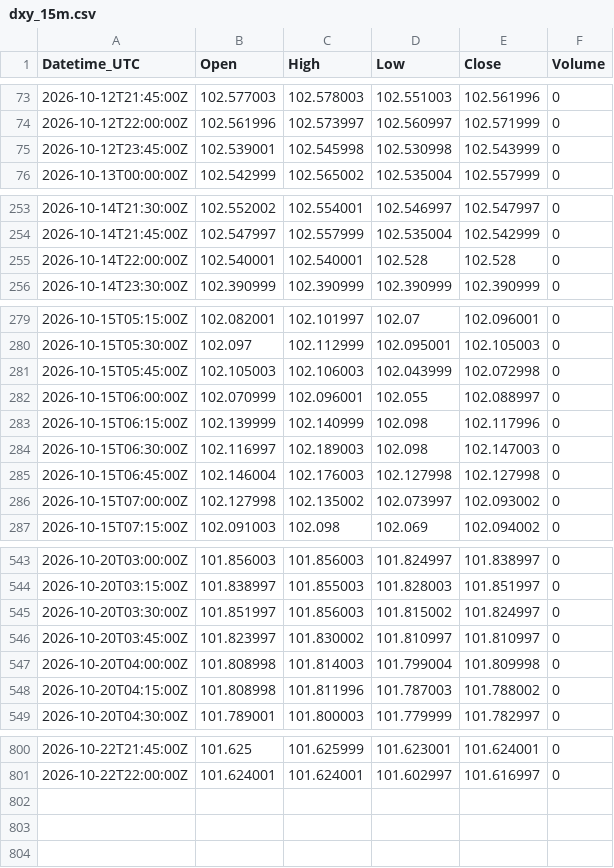
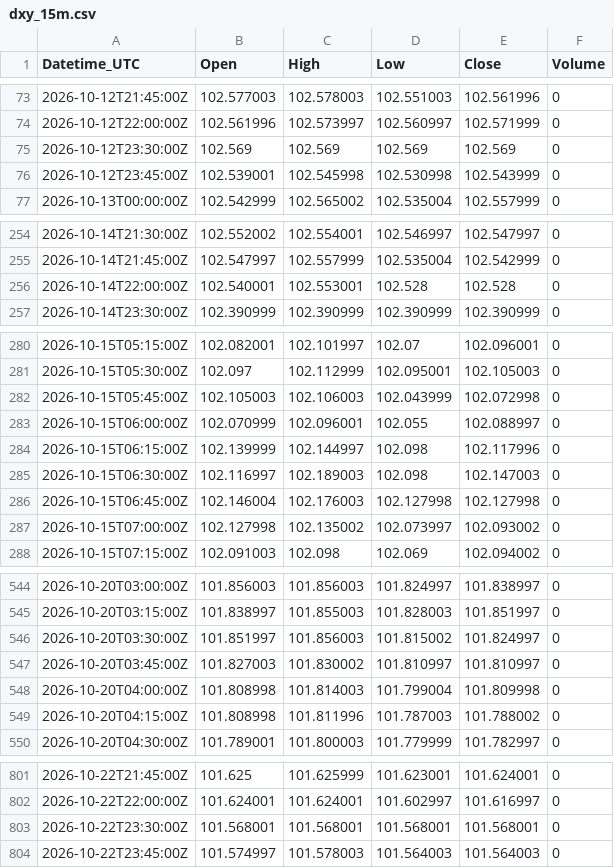
Before and after one commit to Kubula-xu/claude-finance-data, a CSV file: data/dxy_15m.csv, drawn as a sheet; only a part is shown, gaps mark what is left out.

```diff
--- a/data/dxy_15m.csv
+++ b/data/dxy_15m.csv
@@ -74,2 +74,3 @@ Datetime_UTC,Open,High,Low,Close,Volume
 2026-10-12T22:00:00Z,102.561996,102.573997,102.560997,102.571999,0
+2026-10-12T23:30:00Z,102.569,102.569,102.569,102.569,0
 2026-10-12T23:45:00Z,102.539001,102.545998,102.530998,102.543999,0
@@ -254,3 +255,3 @@ Datetime_UTC,Open,High,Low,Close,Volume
 2026-10-14T21:45:00Z,102.547997,102.557999,102.535004,102.542999,0
-2026-10-14T22:00:00Z,102.540001,102.540001,102.528,102.528,0
+2026-10-14T22:00:00Z,102.540001,102.553001,102.528,102.528,0
 2026-10-14T23:30:00Z,102.390999,102.390999,102.390999,102.390999,0
@@ -282,3 +283,3 @@ Datetime_UTC,Open,High,Low,Close,Volume
 2026-10-15T06:00:00Z,102.070999,102.096001,102.055,102.088997,0
-2026-10-15T06:15:00Z,102.139999,102.140999,102.098,102.117996,0
+2026-10-15T06:15:00Z,102.139999,102.144997,102.098,102.117996,0
 2026-10-15T06:30:00Z,102.116997,102.189003,102.098,102.147003,0
@@ -545,3 +546,3 @@ Datetime_UTC,Open,High,Low,Close,Volume
 2026-10-20T03:30:00Z,101.851997,101.856003,101.815002,101.824997,0
-2026-10-20T03:45:00Z,101.823997,101.830002,101.810997,101.810997,0
+2026-10-20T03:45:00Z,101.827003,101.830002,101.810997,101.810997,0
 2026-10-20T04:00:00Z,101.808998,101.814003,101.799004,101.809998,0
@@ -801 +802,3 @@ Datetime_UTC,Open,High,Low,Close,Volume
 2026-10-22T22:00:00Z,101.624001,101.624001,101.602997,101.616997,0
+2026-10-22T23:30:00Z,101.568001,101.568001,101.568001,101.568001,0
+2026-10-22T23:45:00Z,101.574997,101.578003,101.564003,101.564003,0
```
Also changed, not shown: data/spot_log.csv, data/wti_15m.csv, 35 other files.
